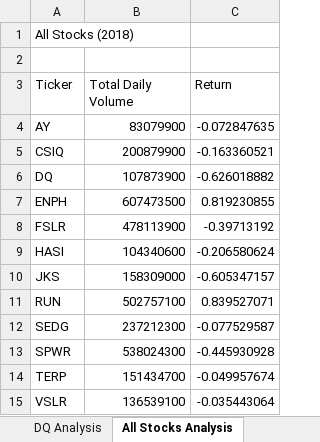
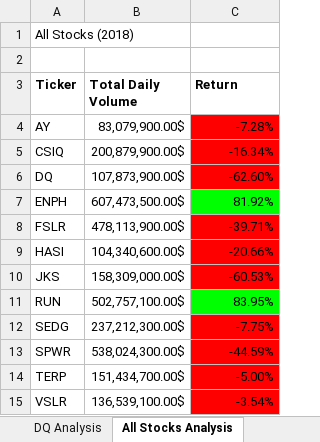
Before and after one commit to dgozli/stock-analysis, an Excel workbook: green_stocks.xlsm, sheet All Stocks Analysis, drawn as a sheet; values as stored, in another font and other column widths than the file's, no borders; the diff names each change by its address in the sheet, - before the commit and + after, or states it on an @@ line.

Commit message:
Add files via upload

```diff
--- a/green_stocks.xlsm (sheet All Stocks Analysis)
+++ b/green_stocks.xlsm (sheet All Stocks Analysis)
-A3:C3 bold: off
+A3:C3 bold: on
-B4 (Total Daily Volume): 83079900
+B4 (Total Daily Volume): 83,079,900.00$
-C4 (Return): -0.072847635
+C4 (Return): -7.28%
-C4:C6 fill: none
+C4:C6 fill: #FF0000
-B5 (Total Daily Volume): 200879900
+B5 (Total Daily Volume): 200,879,900.00$
-C5 (Return): -0.163360521
+C5 (Return): -16.34%
-B6 (Total Daily Volume): 107873900
+B6 (Total Daily Volume): 107,873,900.00$
-C6 (Return): -0.626018882
+C6 (Return): -62.60%
-B7 (Total Daily Volume): 607473500
+B7 (Total Daily Volume): 607,473,500.00$
-C7 (Return): 0.819230855
+C7 (Return): 81.92%
-C7 fill: none
+C7 fill: #00FF00
-B8 (Total Daily Volume): 478113900
+B8 (Total Daily Volume): 478,113,900.00$
-C8 (Return): -0.39713192
+C8 (Return): -39.71%
-C8:C10 fill: none
+C8:C10 fill: #FF0000
-B9 (Total Daily Volume): 104340600
+B9 (Total Daily Volume): 104,340,600.00$
-C9 (Return): -0.206580624
+C9 (Return): -20.66%
-B10 (Total Daily Volume): 158309000
+B10 (Total Daily Volume): 158,309,000.00$
-C10 (Return): -0.605347157
+C10 (Return): -60.53%
-B11 (Total Daily Volume): 502757100
+B11 (Total Daily Volume): 502,757,100.00$
-C11 (Return): 0.839527071
+C11 (Return): 83.95%
-C11 fill: none
+C11 fill: #00FF00
-B12 (Total Daily Volume): 237212300
+B12 (Total Daily Volume): 237,212,300.00$
-C12 (Return): -0.077529587
+C12 (Return): -7.75%
-C12:C15 fill: none
+C12:C15 fill: #FF0000
-B13 (Total Daily Volume): 538024300
+B13 (Total Daily Volume): 538,024,300.00$
-C13 (Return): -0.445930928
+C13 (Return): -44.59%
-B14 (Total Daily Volume): 151434700
+B14 (Total Daily Volume): 151,434,700.00$
-C14 (Return): -0.049957674
+C14 (Return): -5.00%
-B15 (Total Daily Volume): 136539100
+B15 (Total Daily Volume): 136,539,100.00$
-C15 (Return): -0.035443064
+C15 (Return): -3.54%
```
